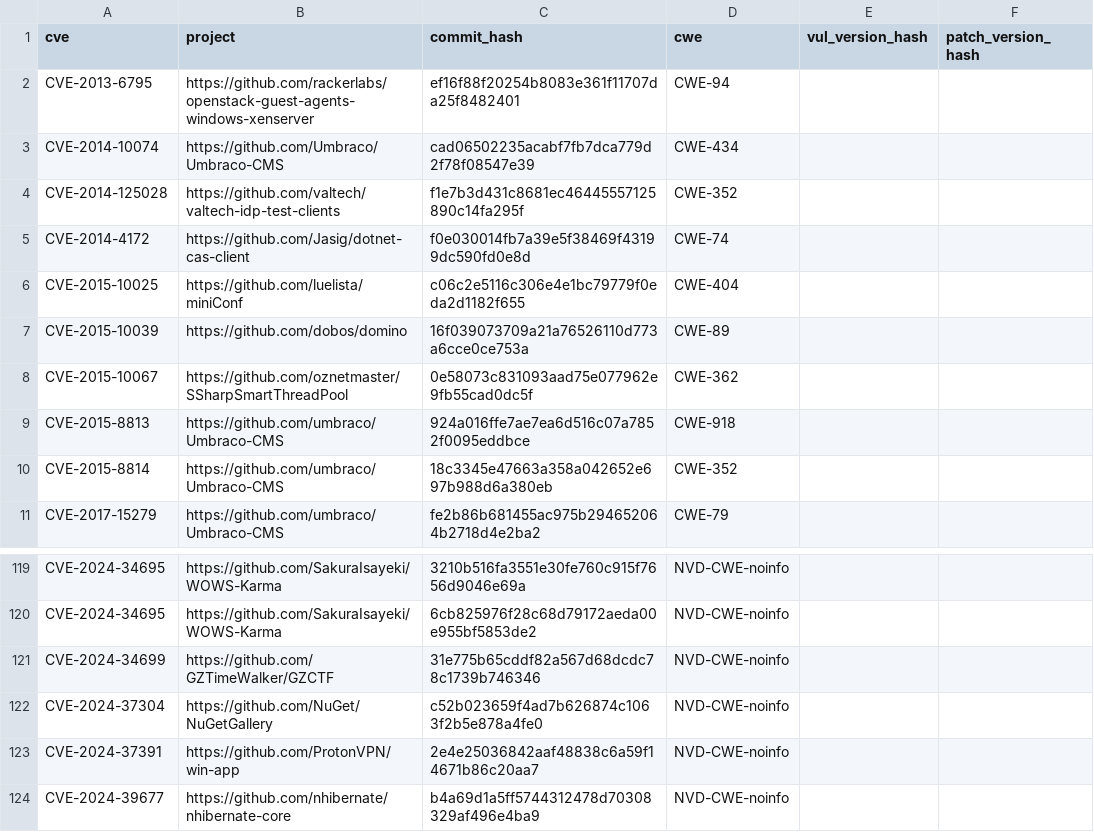
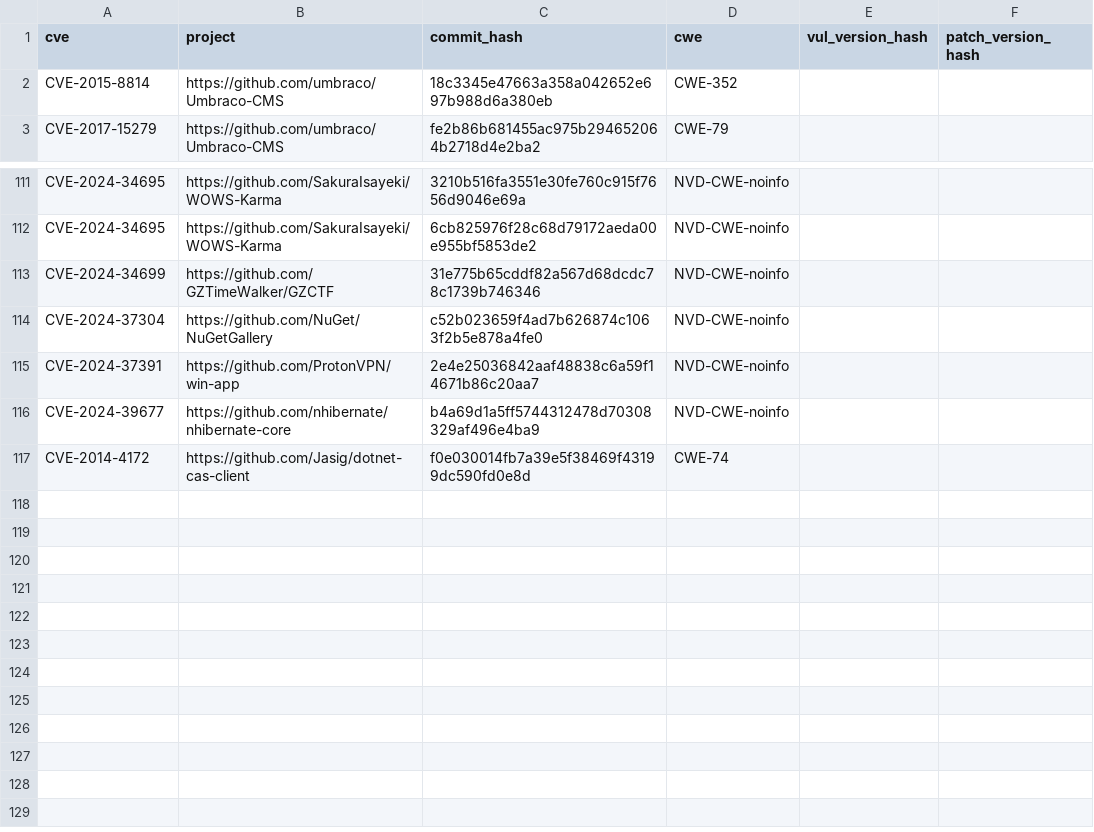
Before and after one commit to flawgarden/reality-check, a CSV file: csharp/data/commit_hashes.csv, drawn as a sheet; only a part is shown, gaps mark what is left out.

```diff
--- a/csharp/data/commit_hashes.csv
+++ b/csharp/data/commit_hashes.csv
@@ -1,10 +1,2 @@
 cve,project,commit_hash,cwe,vul_version_hash,patch_version_hash
-CVE-2013-6795,https://github.com/rackerlabs/openstack-guest-agents-windows-xenserver,ef16f88f20254b8083e361f11707da25f8482401,CWE-94,,
-CVE-2014-10074,https://github.com/Umbraco/Umbraco-CMS,cad06502235acabf7fb7dca779d2f78f08547e39,CWE-434,,
-CVE-2014-125028,https://github.com/valtech/valtech-idp-test-clients,f1e7b3d431c8681ec46445557125890c14fa295f,CWE-352,,
-CVE-2014-4172,https://github.com/Jasig/dotnet-cas-client,f0e030014fb7a39e5f38469f43199dc590fd0e8d,CWE-74,,
-CVE-2015-10025,https://github.com/luelista/miniConf,c06c2e5116c306e4e1bc79779f0eda2d1182f655,CWE-404,,
-CVE-2015-10039,https://github.com/dobos/domino,16f039073709a21a76526110d773a6cce0ce753a,CWE-89,,
-CVE-2015-10067,https://github.com/oznetmaster/SSharpSmartThreadPool,0e58073c831093aad75e077962e9fb55cad0dc5f,CWE-362,,
-CVE-2015-8813,https://github.com/umbraco/Umbraco-CMS,924a016ffe7ae7ea6d516c07a7852f0095eddbce,CWE-918,,
 CVE-2015-8814,https://github.com/umbraco/Umbraco-CMS,18c3345e47663a358a042652e697b988d6a380eb,CWE-352,,
@@ -124 +116,2 @@ CVE-2024-37391,https://github.com/ProtonVPN/win-app,2e4e25036842aaf48838c6a59f14
 CVE-2024-39677,https://github.com/nhibernate/nhibernate-core,b4a69d1a5ff5744312478d70308329af496e4ba9,NVD-CWE-noinfo,,
+CVE-2014-4172,https://github.com/Jasig/dotnet-cas-client,f0e030014fb7a39e5f38469f43199dc590fd0e8d,CWE-74,,
```
Also changed, not shown: 5 other files.
